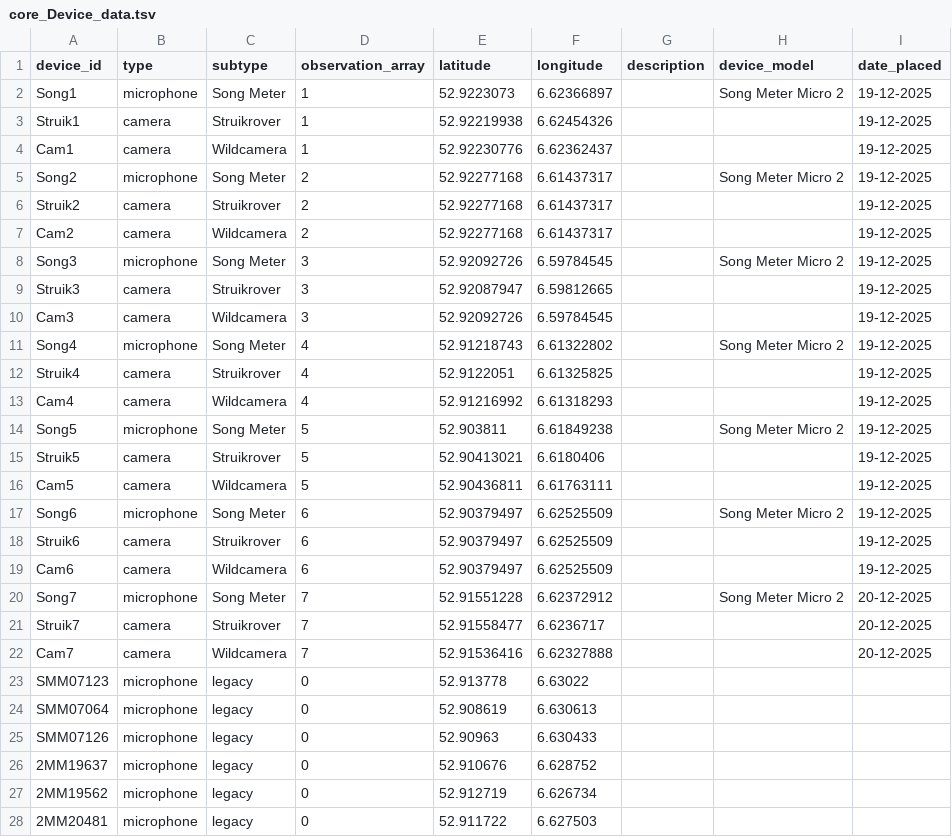
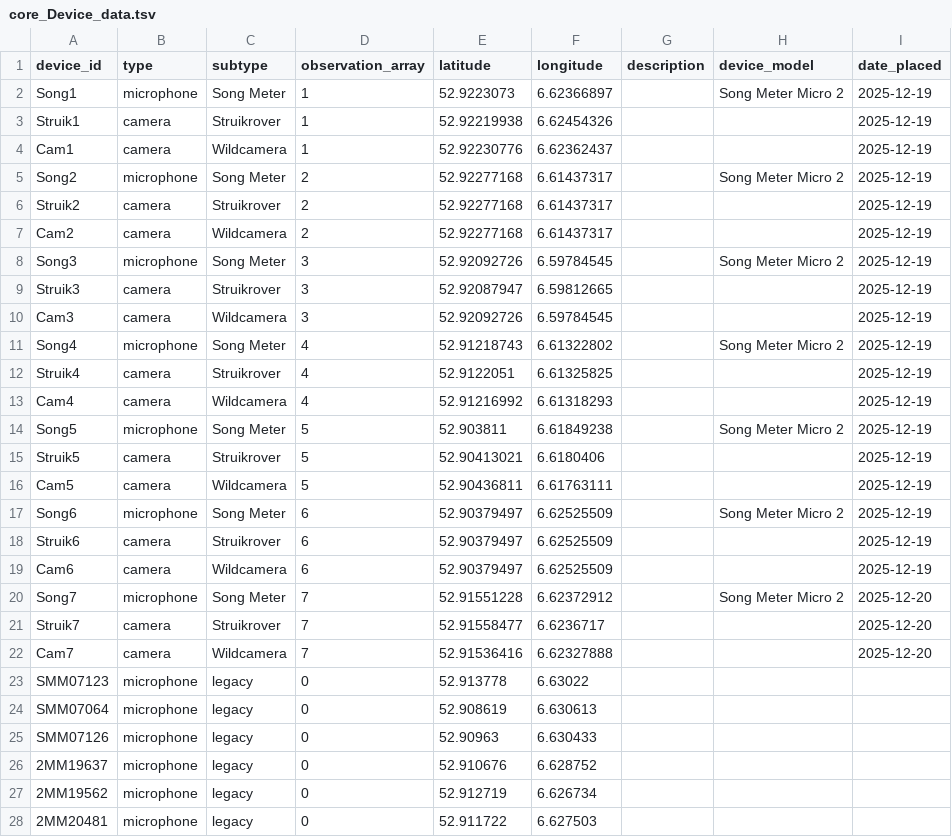
Before and after one commit to thjkral/corvium-core, a TSV file: src/corvium_core/data/core_Device_data.tsv, drawn as a sheet.

Commit message:
date hotfix

```diff
--- a/src/corvium_core/data/core_Device_data.tsv
+++ b/src/corvium_core/data/core_Device_data.tsv
@@ -1,23 +1,23 @@
 device_id	type	subtype	observation_array	latitude	longitude	description	device_model	date_placed
-Song1	microphone	Song Meter	1	52.9223073	6.62366897		Song Meter Micro 2	19-12-2025
-Struik1	camera	Struikrover	1	52.92219938	6.62454326			19-12-2025
-Cam1	camera	Wildcamera	1	52.92230776	6.62362437			19-12-2025
-Song2	microphone	Song Meter	2	52.92277168	6.61437317		Song Meter Micro 2	19-12-2025
-Struik2	camera	Struikrover	2	52.92277168	6.61437317			19-12-2025
-Cam2	camera	Wildcamera	2	52.92277168	6.61437317			19-12-2025
-Song3	microphone	Song Meter	3	52.92092726	6.59784545		Song Meter Micro 2	19-12-2025
-Struik3	camera	Struikrover	3	52.92087947	6.59812665			19-12-2025
-Cam3	camera	Wildcamera	3	52.92092726	6.59784545			19-12-2025
-Song4	microphone	Song Meter	4	52.91218743	6.61322802		Song Meter Micro 2	19-12-2025
-Struik4	camera	Struikrover	4	52.9122051	6.61325825			19-12-2025
-Cam4	camera	Wildcamera	4	52.91216992	6.61318293			19-12-2025
-Song5	microphone	Song Meter	5	52.903811	6.61849238		Song Meter Micro 2	19-12-2025
-Struik5	camera	Struikrover	5	52.90413021	6.6180406			19-12-2025
-Cam5	camera	Wildcamera	5	52.90436811	6.61763111			19-12-2025
-Song6	microphone	Song Meter	6	52.90379497	6.62525509		Song Meter Micro 2	19-12-2025
-Struik6	camera	Struikrover	6	52.90379497	6.62525509			19-12-2025
-Cam6	camera	Wildcamera	6	52.90379497	6.62525509			19-12-2025
-Song7	microphone	Song Meter	7	52.91551228	6.62372912		Song Meter Micro 2	20-12-2025
-Struik7	camera	Struikrover	7	52.91558477	6.6236717			20-12-2025
-Cam7	camera	Wildcamera	7	52.91536416	6.62327888			20-12-2025
+Song1	microphone	Song Meter	1	52.9223073	6.62366897		Song Meter Micro 2	2025-12-19
+Struik1	camera	Struikrover	1	52.92219938	6.62454326			2025-12-19
+Cam1	camera	Wildcamera	1	52.92230776	6.62362437			2025-12-19
+Song2	microphone	Song Meter	2	52.92277168	6.61437317		Song Meter Micro 2	2025-12-19
+Struik2	camera	Struikrover	2	52.92277168	6.61437317			2025-12-19
+Cam2	camera	Wildcamera	2	52.92277168	6.61437317			2025-12-19
+Song3	microphone	Song Meter	3	52.92092726	6.59784545		Song Meter Micro 2	2025-12-19
+Struik3	camera	Struikrover	3	52.92087947	6.59812665			2025-12-19
+Cam3	camera	Wildcamera	3	52.92092726	6.59784545			2025-12-19
+Song4	microphone	Song Meter	4	52.91218743	6.61322802		Song Meter Micro 2	2025-12-19
+Struik4	camera	Struikrover	4	52.9122051	6.61325825			2025-12-19
+Cam4	camera	Wildcamera	4	52.91216992	6.61318293			2025-12-19
+Song5	microphone	Song Meter	5	52.903811	6.61849238		Song Meter Micro 2	2025-12-19
+Struik5	camera	Struikrover	5	52.90413021	6.6180406			2025-12-19
+Cam5	camera	Wildcamera	5	52.90436811	6.61763111			2025-12-19
+Song6	microphone	Song Meter	6	52.90379497	6.62525509		Song Meter Micro 2	2025-12-19
+Struik6	camera	Struikrover	6	52.90379497	6.62525509			2025-12-19
+Cam6	camera	Wildcamera	6	52.90379497	6.62525509			2025-12-19
+Song7	microphone	Song Meter	7	52.91551228	6.62372912		Song Meter Micro 2	2025-12-20
+Struik7	camera	Struikrover	7	52.91558477	6.6236717			2025-12-20
+Cam7	camera	Wildcamera	7	52.91536416	6.62327888			2025-12-20
 SMM07123	microphone	legacy	0	52.913778	6.63022			
```
